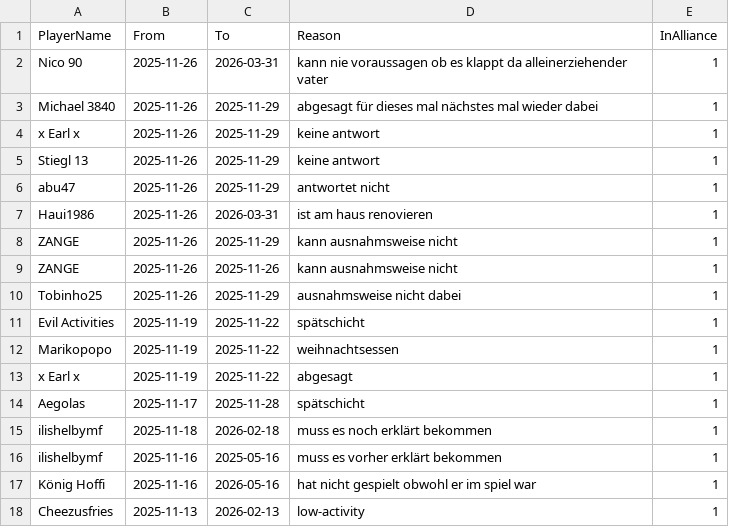
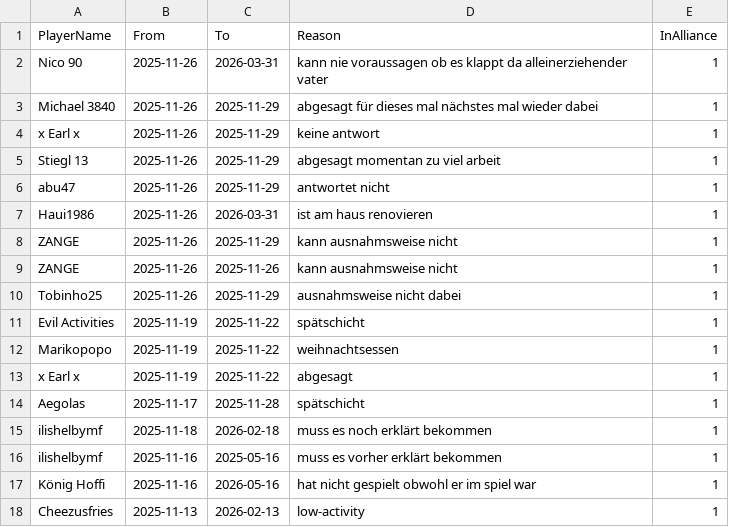
Before and after one commit to its-h4k1/desert-storm-roster-optimizer, a CSV file: data/absences.csv, drawn as a sheet.

Commit message:
admin: update absences.csv via absences ui

```diff
--- a/data/absences.csv
+++ b/data/absences.csv
@@ -4,3 +4,3 @@ Michael 3840,2025-11-26,2025-11-29,abgesagt für dieses mal nächstes mal wieder
 x Earl x,2025-11-26,2025-11-29,keine antwort,1
-Stiegl 13,2025-11-26,2025-11-29,keine antwort,1
+Stiegl 13,2025-11-26,2025-11-29,abgesagt momentan zu viel arbeit,1
 abu47,2025-11-26,2025-11-29,antwortet nicht,1
```
